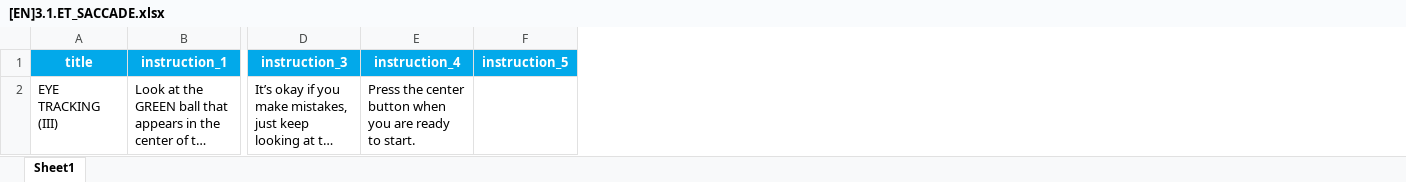
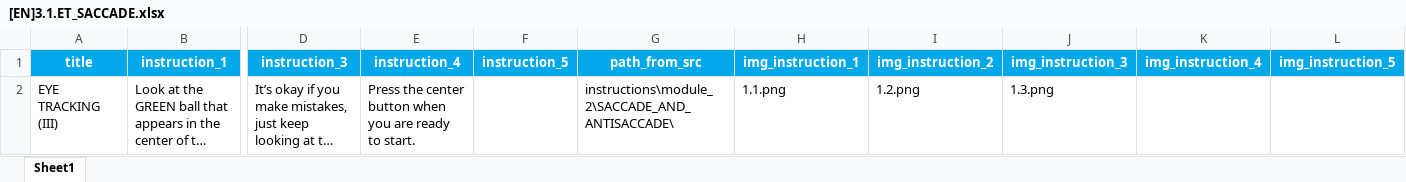
Before and after one commit to compneurobilbao/begibraintool, an Excel workbook: src/instructions/module_2/[EN]3.1.ET_SACCADE.xlsx, sheet Sheet1, drawn as a sheet; only a part is shown, gaps mark what is left out; long unchanged cells end in …; values as stored, in another font and other column widths than the file's, no borders; the diff names each change by its address in the sheet, - before the commit and + after, or states it on an @@ line.

```diff
--- a/src/instructions/module_2/[EN]3.1.ET_SACCADE.xlsx (sheet Sheet1)
+++ b/src/instructions/module_2/[EN]3.1.ET_SACCADE.xlsx (sheet Sheet1)
+column G (path_from_src), row 2: instructions\module_2\SACCADE_AND_ANTISACCADE\
+column H (img_instruction_1), row 2: 1.1.png
+column I (img_instruction_2), row 2: 1.2.png
+column J (img_instruction_3), row 2: 1.3.png
+column K (img_instruction_4), empty
+column L (img_instruction_5), empty
```
Also changed, not shown: src/CSV_protocol_config_files/module_3_test_1_PUPILOMETRY.xlsx, src/instructions/module_2/[EN]3.3.ET_SACCADE_AND_ANTISACCADE.xlsx, 6 other files.
